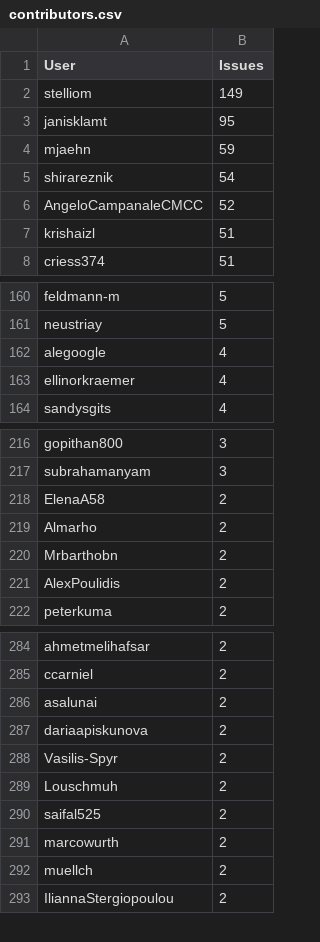
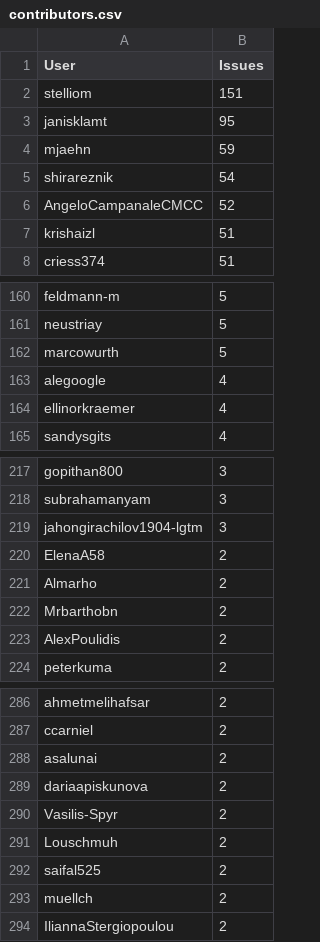
Before and after one commit to C2SM/zonda-statistics, a CSV file: csv/contributors.csv, drawn as a sheet; only a part is shown, gaps mark what is left out.

```diff
--- a/csv/contributors.csv
+++ b/csv/contributors.csv
@@ -1,3 +1,3 @@
 User,Issues
-stelliom,149
+stelliom,151
 janisklamt,95
@@ -161,2 +161,3 @@ feldmann-m,5
 neustriay,5
+marcowurth,5
 alegoogle,4
@@ -217,2 +218,3 @@ gopithan800,3
 subrahamanyam,3
+jahongirachilov1904-lgtm,3
 ElenaA58,2
@@ -290,3 +292,2 @@ Louschmuh,2
 saifal525,2
-marcowurth,2
 muellch,2
```
Also changed, not shown: csv/label_combinations.csv, csv/labels.csv, 8 other files.
